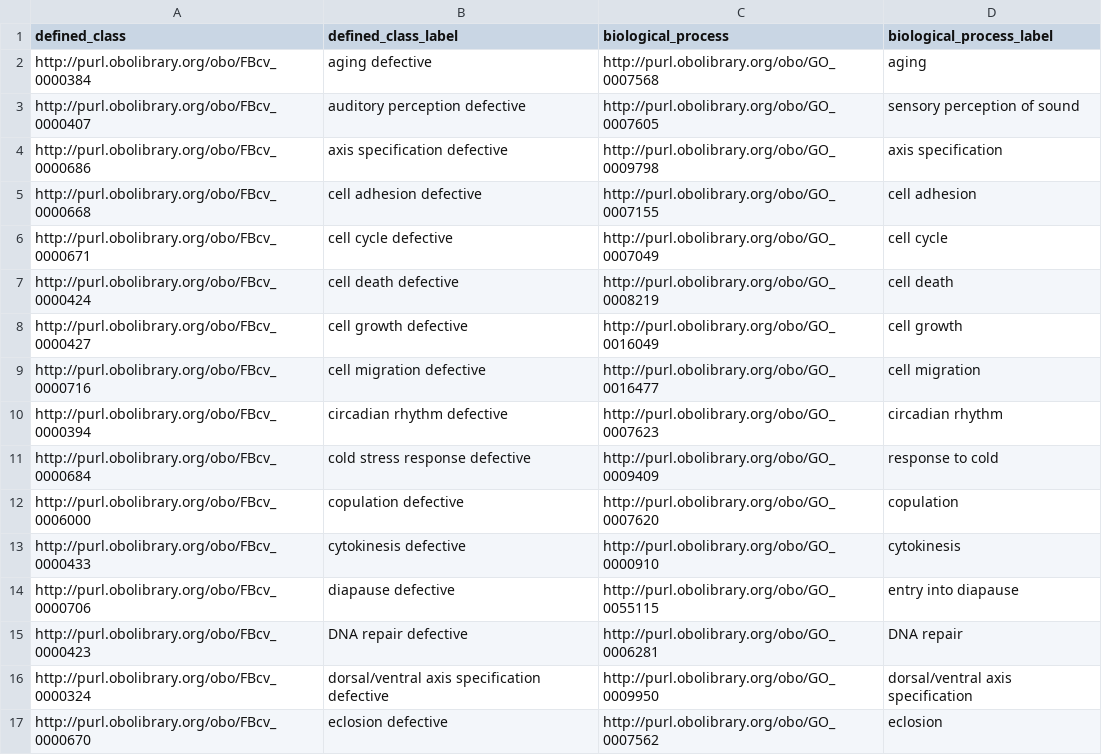
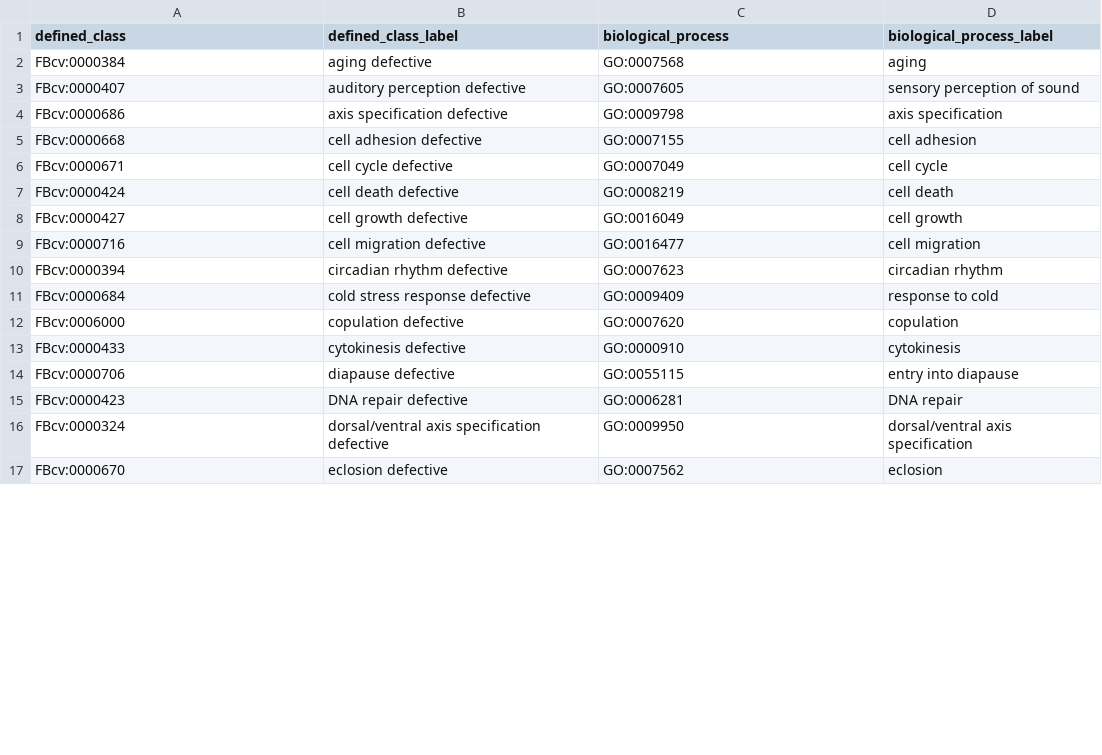
Before and after one commit to FlyBase/drosophila-phenotype-ontology, a TSV file: src/patterns/data/default/abnormalBiologicalProcess.tsv, drawn as a sheet; only a part is shown; the diff covers the shown part only.

```diff
--- a/src/patterns/data/default/abnormalBiologicalProcess.tsv
+++ b/src/patterns/data/default/abnormalBiologicalProcess.tsv
@@ -1,17 +1,17 @@
 defined_class	defined_class_label	biological_process	biological_process_label
-http://purl.obolibrary.org/obo/FBcv_0000384	aging defective	http://purl.obolibrary.org/obo/GO_0007568	aging
-http://purl.obolibrary.org/obo/FBcv_0000407	auditory perception defective	http://purl.obolibrary.org/obo/GO_0007605	sensory perception of sound
-http://purl.obolibrary.org/obo/FBcv_0000686	axis specification defective	http://purl.obolibrary.org/obo/GO_0009798	axis specification
-http://purl.obolibrary.org/obo/FBcv_0000668	cell adhesion defective	http://purl.obolibrary.org/obo/GO_0007155	cell adhesion
-http://purl.obolibrary.org/obo/FBcv_0000671	cell cycle defective	http://purl.obolibrary.org/obo/GO_0007049	cell cycle
-http://purl.obolibrary.org/obo/FBcv_0000424	cell death defective	http://purl.obolibrary.org/obo/GO_0008219	cell death
-http://purl.obolibrary.org/obo/FBcv_0000427	cell growth defective	http://purl.obolibrary.org/obo/GO_0016049	cell growth
-http://purl.obolibrary.org/obo/FBcv_0000716	cell migration defective	http://purl.obolibrary.org/obo/GO_0016477	cell migration
-http://purl.obolibrary.org/obo/FBcv_0000394	circadian rhythm defective	http://purl.obolibrary.org/obo/GO_0007623	circadian rhythm
-http://purl.obolibrary.org/obo/FBcv_0000684	cold stress response defective	http://purl.obolibrary.org/obo/GO_0009409	response to cold
-http://purl.obolibrary.org/obo/FBcv_0006000	copulation defective	http://purl.obolibrary.org/obo/GO_0007620	copulation
-http://purl.obolibrary.org/obo/FBcv_0000433	cytokinesis defective	http://purl.obolibrary.org/obo/GO_0000910	cytokinesis
-http://purl.obolibrary.org/obo/FBcv_0000706	diapause defective	http://purl.obolibrary.org/obo/GO_0055115	entry into diapause
-http://purl.obolibrary.org/obo/FBcv_0000423	DNA repair defective	http://purl.obolibrary.org/obo/GO_0006281	DNA repair
-http://purl.obolibrary.org/obo/FBcv_0000324	dorsal/ventral axis specification defective	http://purl.obolibrary.org/obo/GO_0009950	dorsal/ventral axis specification
-http://purl.obolibrary.org/obo/FBcv_0000670	eclosion defective	http://purl.obolibrary.org/obo/GO_0007562	eclosion
+FBcv:0000384	aging defective	GO:0007568	aging
+FBcv:0000407	auditory perception defective	GO:0007605	sensory perception of sound
+FBcv:0000686	axis specification defective	GO:0009798	axis specification
+FBcv:0000668	cell adhesion defective	GO:0007155	cell adhesion
+FBcv:0000671	cell cycle defective	GO:0007049	cell cycle
+FBcv:0000424	cell death defective	GO:0008219	cell death
+FBcv:0000427	cell growth defective	GO:0016049	cell growth
+FBcv:0000716	cell migration defective	GO:0016477	cell migration
+FBcv:0000394	circadian rhythm defective	GO:0007623	circadian rhythm
+FBcv:0000684	cold stress response defective	GO:0009409	response to cold
+FBcv:0006000	copulation defective	GO:0007620	copulation
+FBcv:0000433	cytokinesis defective	GO:0000910	cytokinesis
+FBcv:0000706	diapause defective	GO:0055115	entry into diapause
+FBcv:0000423	DNA repair defective	GO:0006281	DNA repair
+FBcv:0000324	dorsal/ventral axis specification defective	GO:0009950	dorsal/ventral axis specification
+FBcv:0000670	eclosion defective	GO:0007562	eclosion
```
Also changed, not shown: 52 edited cells elsewhere in this file, src/patterns/data/default/abnormalBehavior.tsv, src/patterns/data/default/abnormallyDecreasedEfficacyOfBehavior.tsv, 34 other files.
